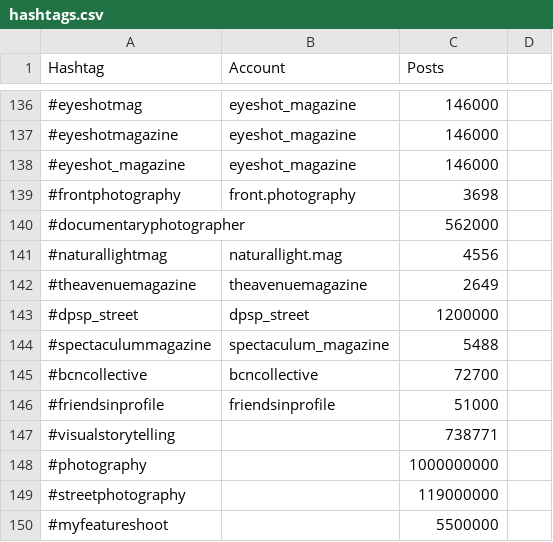
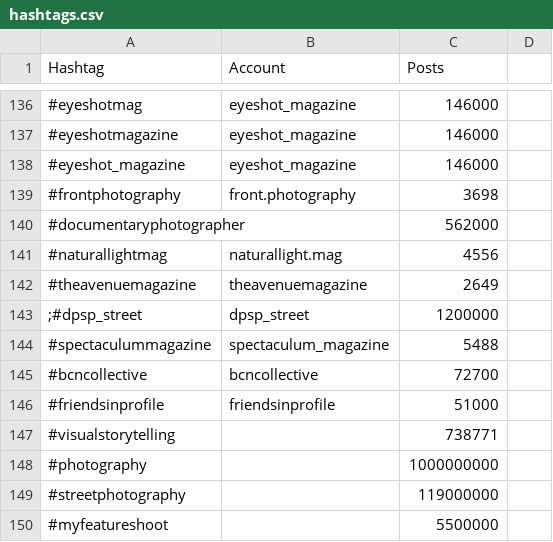
Before and after one commit to palisadoes/potpourri-python, a CSV file: data/hashtags.csv, drawn as a sheet; only a part is shown, gaps mark what is left out.

```diff
--- a/data/hashtags.csv
+++ b/data/hashtags.csv
@@ -142,3 +142,3 @@ Hashtag,Account,Posts
 #theavenuemagazine,theavenuemagazine,2649
-#dpsp_street,dpsp_street,1200000
+;#dpsp_street,dpsp_street,1200000
 #spectaculummagazine,spectaculum_magazine,5488
```
Also changed, not shown: 1 other file.
